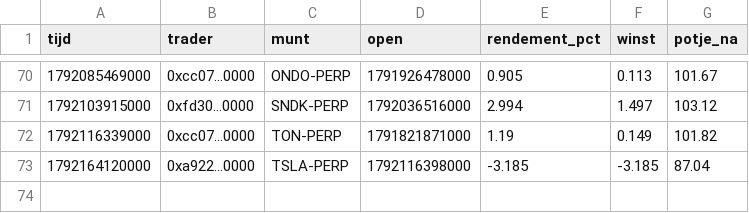
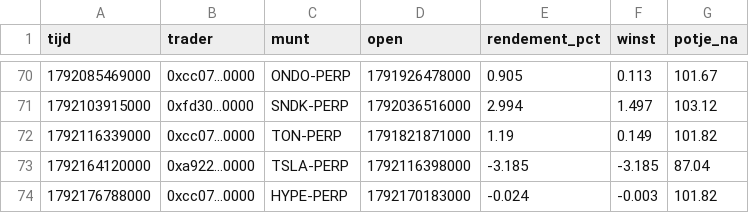
Before and after one commit to mylanreijnen2003-bot/kopieerbot, a CSV file: papier-nado/trades.csv, drawn as a sheet; only a part is shown, gaps mark what is left out; the diff names each change by its address in the sheet, - before the commit and + after, or states it on an @@ line.

```diff
--- a/papier-nado/trades.csv
+++ b/papier-nado/trades.csv
+row 74: 1792176788000 | 0xcc07…0000 | HYPE-PERP | 1792170183000 | -0.024 | -0.003 | 101.82
```
Also changed, not shown: papier-nado/geschiedenis.csv, 2 other files.
